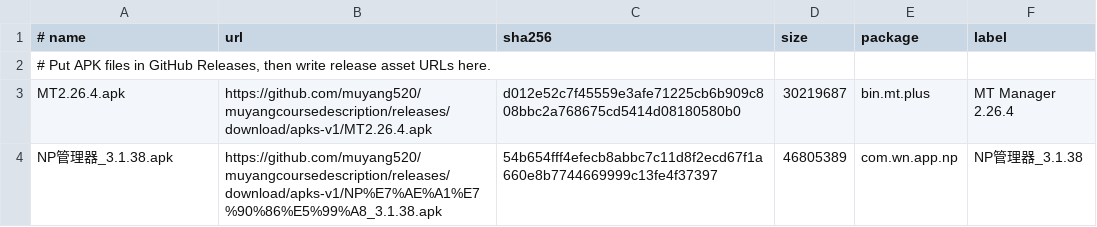
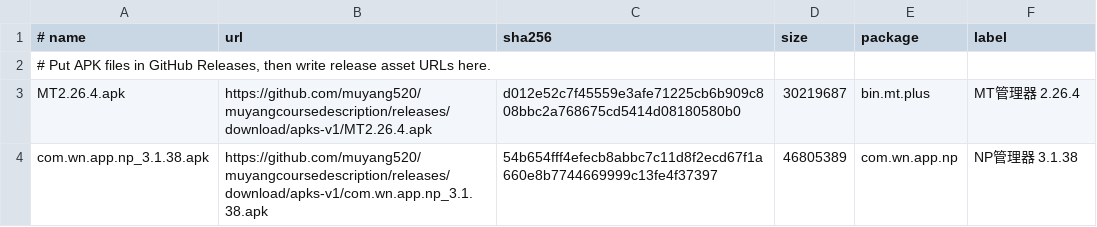
Before and after one commit to muyang520/muyangcoursedescription, a TSV file: apk-repo/apks.tsv, drawn as a sheet.

```diff
--- a/apk-repo/apks.tsv
+++ b/apk-repo/apks.tsv
@@ -2,3 +2,3 @@
 # Put APK files in GitHub Releases, then write release asset URLs here.
-MT2.26.4.apk	https://github.com/muyang520/muyangcoursedescription/releases/download/apks-v1/MT2.26.4.apk	d012e52c7f45559e3afe71225cb6b909c808bbc2a768675cd5414d08180580b0	30219687	bin.mt.plus	MT Manager 2.26.4
-NP管理器_3.1.38.apk	https://github.com/muyang520/muyangcoursedescription/releases/download/apks-v1/NP%E7%AE%A1%E7%90%86%E5%99%A8_3.1.38.apk	54b654fff4efecb8abbc7c11d8f2ecd67f1a660e8b7744669999c13fe4f37397	46805389	com.wn.app.np	NP管理器_3.1.38
+MT2.26.4.apk	https://github.com/muyang520/muyangcoursedescription/releases/download/apks-v1/MT2.26.4.apk	d012e52c7f45559e3afe71225cb6b909c808bbc2a768675cd5414d08180580b0	30219687	bin.mt.plus	MT管理器 2.26.4
+com.wn.app.np_3.1.38.apk	https://github.com/muyang520/muyangcoursedescription/releases/download/apks-v1/com.wn.app.np_3.1.38.apk	54b654fff4efecb8abbc7c11d8f2ecd67f1a660e8b7744669999c13fe4f37397	46805389	com.wn.app.np	NP管理器 3.1.38
```
Also changed, not shown: 2 other files.
